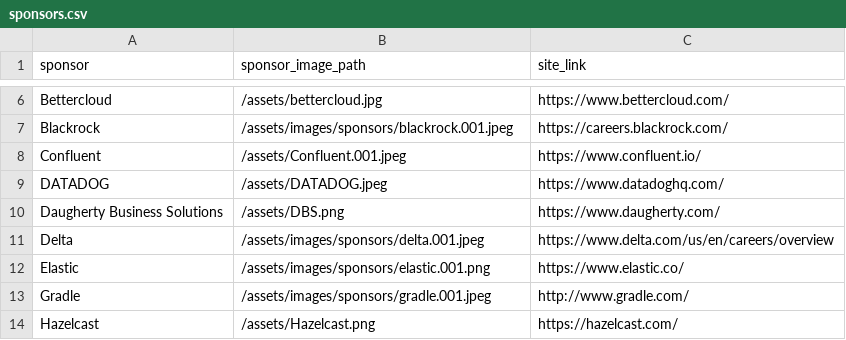
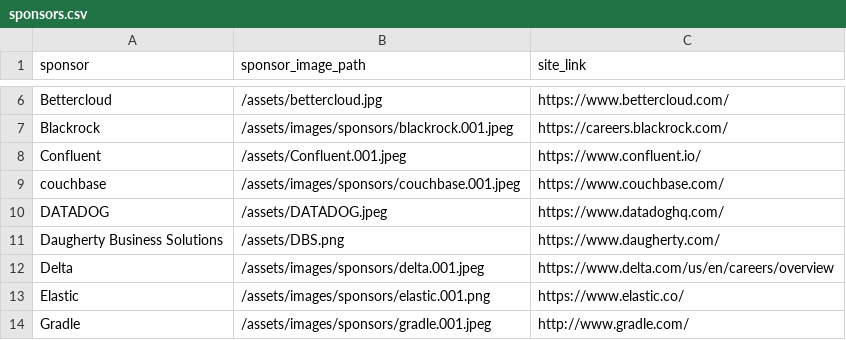
Before and after one commit to lauramoore/ajug_website, a CSV file: _data/sponsors.csv, drawn as a sheet; only a part is shown, gaps mark what is left out; the shorter side is filled out with more unchanged rows.

Commit message:
Updated '_data/sponsors.csv' via CloudCannon

```diff
--- a/_data/sponsors.csv
+++ b/_data/sponsors.csv
@@ -8,2 +8,3 @@ Blackrock,/assets/images/sponsors/blackrock.001.jpeg,https://careers.blackrock.c
 Confluent,/assets/Confluent.001.jpeg,https://www.confluent.io/
+couchbase,/assets/images/sponsors/couchbase.001.jpeg,https://www.couchbase.com/
 DATADOG,/assets/DATADOG.jpeg,https://www.datadoghq.com/
```
